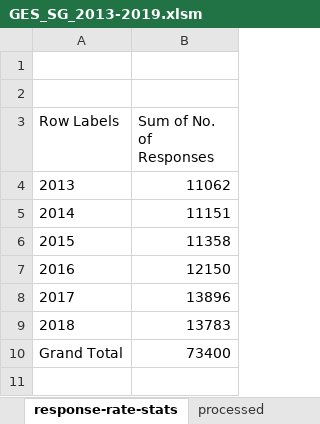
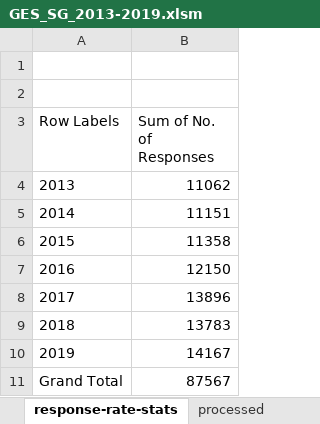
Before and after one commit to samsea18/F5-APM, an Excel workbook: data/GES_SG_2013-2019.xlsm, sheet response-rate-stats, drawn as a sheet; values as stored, in another font and other column widths than the file's, no borders; the diff names each change by its address in the sheet, - before the commit and + after, or states it on an @@ line.

```diff
--- a/data/GES_SG_2013-2019.xlsm (sheet response-rate-stats)
+++ b/data/GES_SG_2013-2019.xlsm (sheet response-rate-stats)
@@ column A (Row Labels) renumbered in row 10 @@
-B10 (Sum of No. of Responses): 73400
+B10 (Sum of No. of Responses): 14167
+row 11: Grand Total | 87567
```
Also changed, not shown: sheet overall-grad-employment, other sheet tabs, charts or pictures, data/Labour Force SG.xlsx, data/SG GDP Total and by Industry ANNUAL.xlsx, 1 other file.
